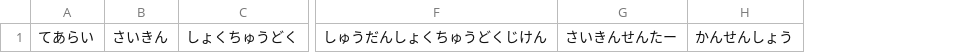
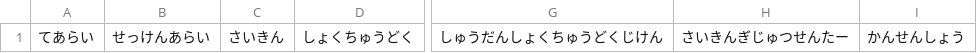
Before and after one commit to mline-lab/typing, a CSV file: csv/word_hiragana.csv, drawn as a sheet; only a part is shown, gaps mark what is left out; removed rows and columns are numbered as before the commit, all else as after; the diff names each change by its address in the sheet, - before the commit and + after, or states it on an @@ line.

```diff
--- a/csv/word_hiragana.csv
+++ b/csv/word_hiragana.csv
+column B, row 1: せっけんあらい
-column G, row 1: さいきんせんたー
+column H, row 1: さいきんぎじゅつせんたー
```
Also changed, not shown: csv/word.csv, 1 other file.
